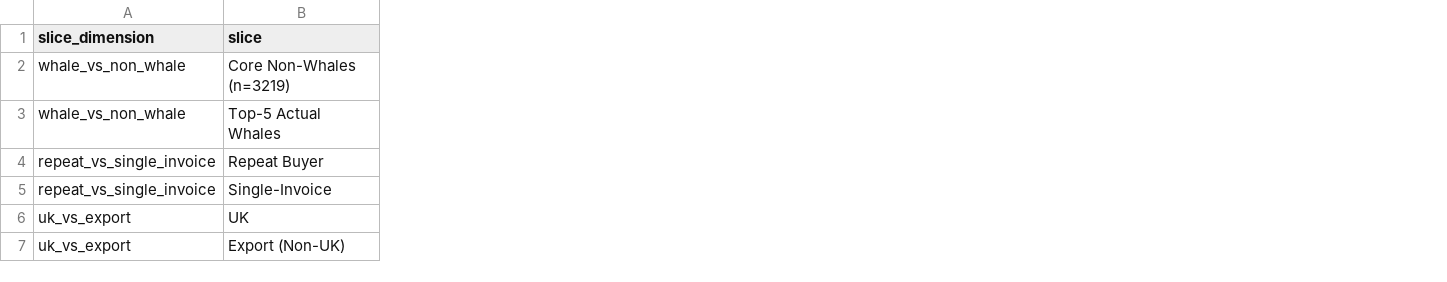
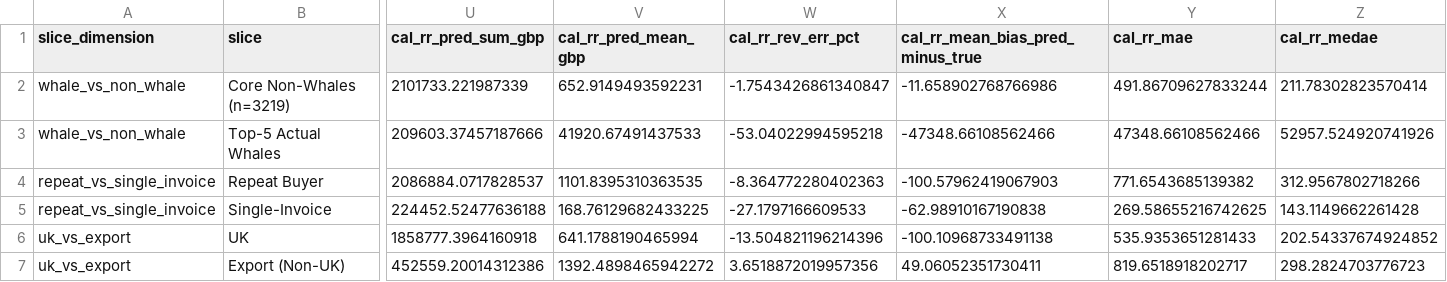
Before and after one commit to mohamed-h-ramadan/Customer-Intelligence-Engine, a CSV file: data/processed/monitoring/backtest_cohort_slices.csv, drawn as a sheet; only a part is shown, gaps mark what is left out; the diff covers the shown part only; the diff names each change by its address in the sheet, - before the commit and + after, or states it on an @@ line.

Commit message:
feat(monitoring): add symmetric calibrated run-rate slice metrics and document ex-post whale slices

```diff
--- a/data/processed/monitoring/backtest_cohort_slices.csv
+++ b/data/processed/monitoring/backtest_cohort_slices.csv
+column U (cal_rr_pred_sum_gbp), rows 2-7: 2101733.221987339 | 209603.37457187666 | 2086884.0717828537 | 224452.52477636188 | 1858777.3964160918 | 452559.20014312386
+column V (cal_rr_pred_mean_gbp), rows 2-7: 652.9149493592231 | 41920.67491437533 | 1101.8395310363535 | 168.76129682433225 | 641.1788190465994 | 1392.4898465942272
+column W (cal_rr_rev_err_pct), rows 2-7: -1.7543426861340847 | -53.04022994595218 | -8.364772280402363 | -27.1797166609533 | -13.504821196214396 | 3.6518872019957356
+column X (cal_rr_mean_bias_pred_minus_true), rows 2-7: -11.658902768766986 | -47348.66108562466 | -100.57962419067903 | -62.98910167190838 | -100.10968733491138 | 49.06052351730411
+column Y (cal_rr_mae), rows 2-7: 491.86709627833244 | 47348.66108562466 | 771.6543685139382 | 269.58655216742625 | 535.9353651281433 | 819.6518918202717
+column Z (cal_rr_medae), rows 2-7: 211.78302823570414 | 52957.524920741926 | 312.9567802718266 | 143.1149662261428 | 202.54337674924852 | 298.2824703776723
```
Also changed, not shown: 9 added columns elsewhere in this file, 5 other files.
